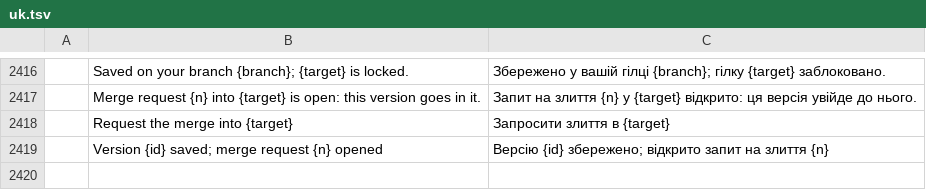
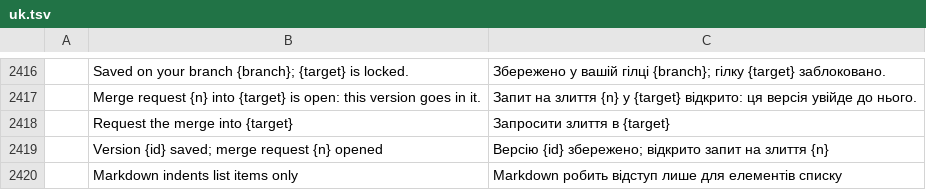
Before and after one commit to TheLazyGeekGuy/plume, a TSV file: crates/ui-egui/src/i18n/uk.tsv, drawn as a sheet; only a part is shown, gaps mark what is left out.

```diff
--- a/crates/ui-egui/src/i18n/uk.tsv
+++ b/crates/ui-egui/src/i18n/uk.tsv
@@ -2419 +2419,2 @@
 	Version {id} saved; merge request {n} opened	Версію {id} збережено; відкрито запит на злиття {n}
+	Markdown indents list items only	Markdown робить відступ лише для елементів списку
```
Also changed, not shown: crates/ui-egui/src/i18n/bg.tsv, crates/ui-egui/src/i18n/es.tsv, 24 other files.
